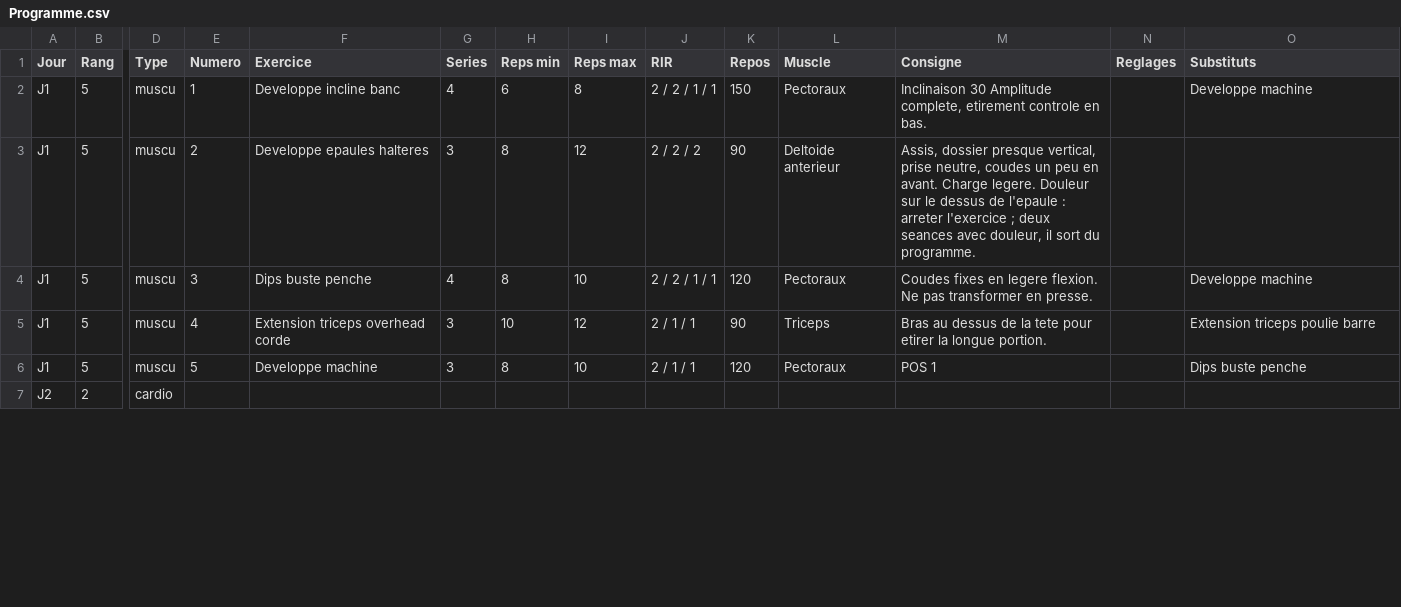
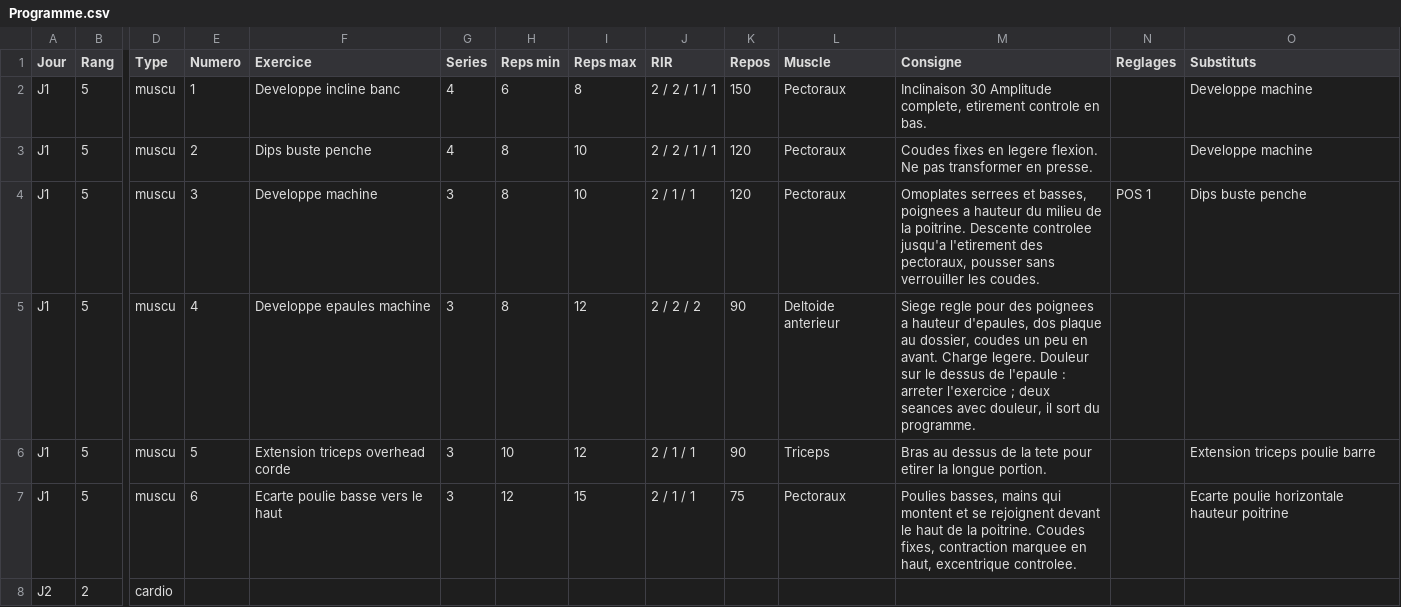
Before and after one commit to Tacion602/Muscu, a CSV file: classeur/Programme.csv, drawn as a sheet; only a part is shown, gaps mark what is left out; removed rows and columns are numbered as before the commit, all else as after; rows hold the shown columns only; the diff covers the shown part only; the diff names each change by its address in the sheet, - before the commit and + after, or states it on an @@ line.

```diff
--- a/classeur/Programme.csv
+++ b/classeur/Programme.csv
-row 3: J1 | 5 | muscu | 2 | Developpe epaules halteres | 3 | 8 | 12 | 2 / 2 / 2 | 90 | Deltoide anterieur | Assis, dossier presque vertical, prise neutre, coudes un peu en avant. Charge legere. Douleur sur le dessus de l'epaule : arreter l'exercice ; deux seances avec douleur, il sort du programme.
-E3 (Numero): 3
+E3 (Numero): 2
+row 4: J1 | 5 | muscu | 3 | Developpe machine | 3 | 8 | 10 | 2 / 1 / 1 | 120 | Pectoraux | Omoplates serrees et basses, poignees a hauteur du milieu de la poitrine. Descente controlee jusqu'a l'etirement des pectoraux, pousser sans verrouiller les coudes. | POS 1 | Dips buste penche
+row 5: J1 | 5 | muscu | 4 | Developpe epaules machine | 3 | 8 | 12 | 2 / 2 / 2 | 90 | Deltoide anterieur | Siege regle pour des poignees a hauteur d'epaules, dos plaque au dossier, coudes un peu en avant. Charge legere. Douleur sur le dessus de l'epaule : arreter l'exercice ; deux seances avec douleur, il sort du programme.
-E6 (Numero): 4
+E6 (Numero): 5
-E7 (Numero): 5
+E7 (Numero): 6
-F7 (Exercice): Developpe machine
+F7 (Exercice): Ecarte poulie basse vers le haut
-H7 (Reps min): 8
+H7 (Reps min): 12
-I7 (Reps max): 10
+I7 (Reps max): 15
-K7 (Repos): 120
+K7 (Repos): 75
-M7 (Consigne): POS 1
+M7 (Consigne): Poulies basses, mains qui montent et se rejoignent devant le haut de la poitrine. Coudes fixes, contraction marquee en haut, excentrique controlee.
-O7 (Substituts): Dips buste penche
+O7 (Substituts): Ecarte poulie horizontale hauteur poitrine
```
Also changed, not shown: 2 added rows, 2 removed rows and 23 edited cells elsewhere in this file, 13 other files.
